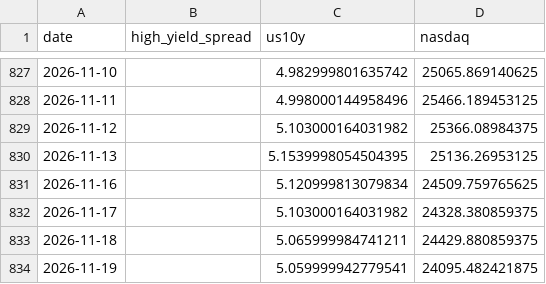
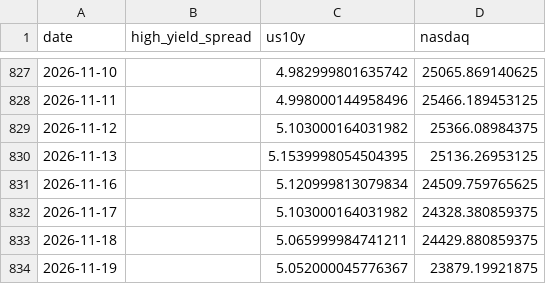
Before and after one commit to namyikim/predict_stock, a CSV file: macro_history/us_market_daily.csv, drawn as a sheet; only a part is shown, gaps mark what is left out.

```diff
--- a/macro_history/us_market_daily.csv
+++ b/macro_history/us_market_daily.csv
@@ -833,2 +833,2 @@ date,high_yield_spread,us10y,nasdaq
 2026-11-18,,5.065999984741211,24429.880859375
-2026-11-19,,5.059999942779541,24095.482421875
+2026-11-19,,5.052000045776367,23879.19921875
```
Also changed, not shown: macro_history/fx_inputs.csv, 1 other file.
